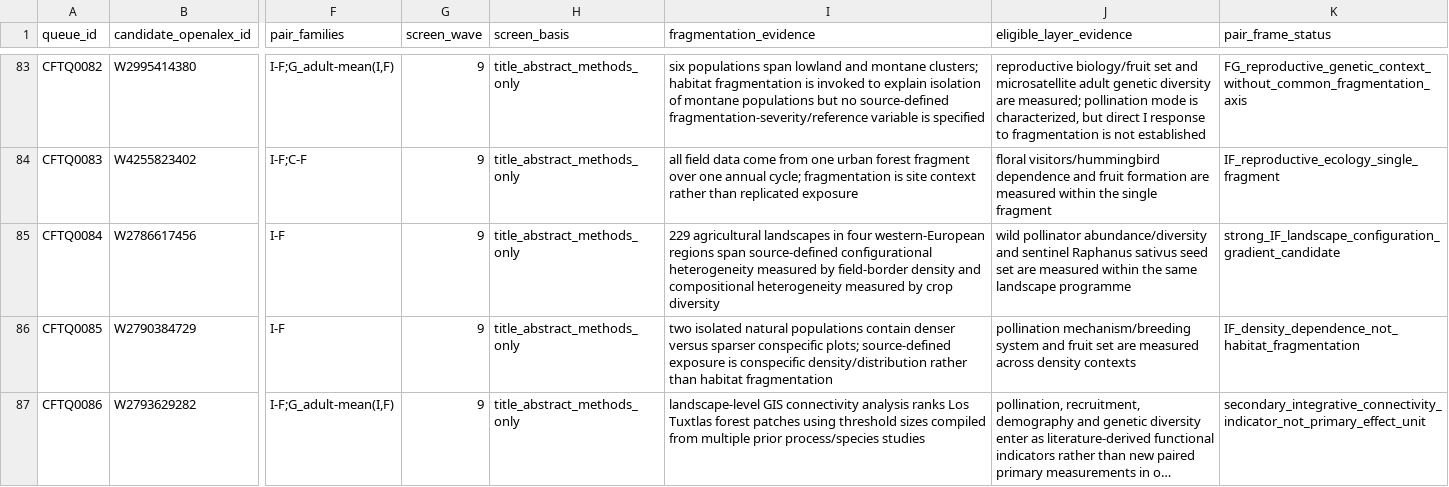
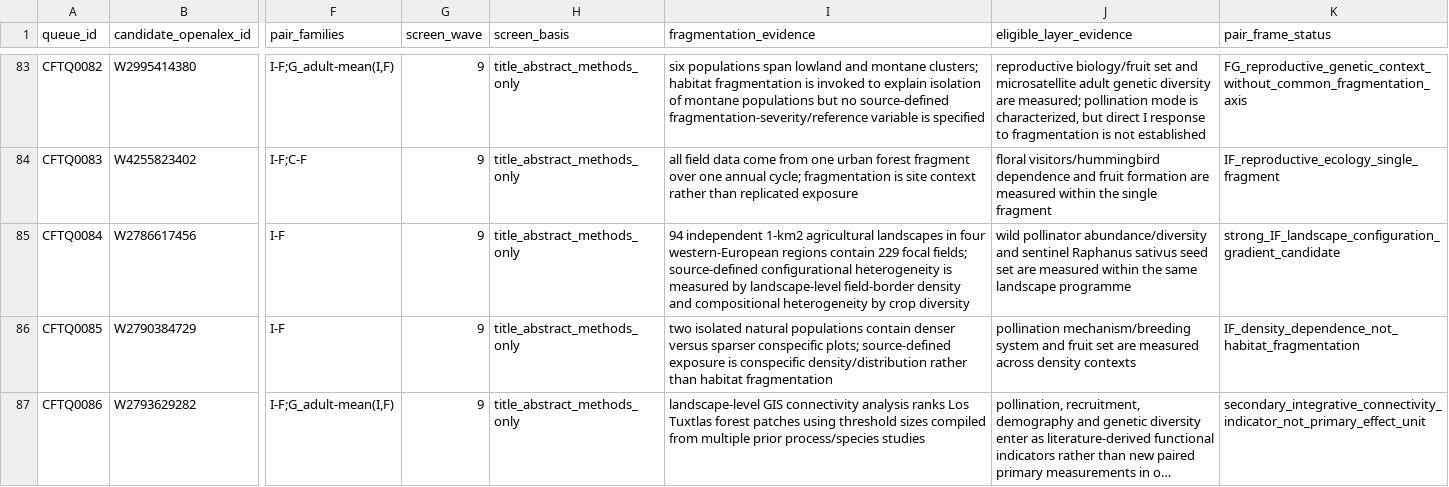
Before and after one commit to zuizui0223/egwee, a CSV file: evidence/meta_extraction/phase2_cf01_target_pair_design_screen_v1.csv, drawn as a sheet; only a part is shown, gaps mark what is left out; long unchanged cells end in …; the diff names each change by its address in the sheet, - before the commit and + after, or states it on an @@ line.

Commit message:
Correct Hass landscape sampling unit

```diff
--- a/evidence/meta_extraction/phase2_cf01_target_pair_design_screen_v1.csv
+++ b/evidence/meta_extraction/phase2_cf01_target_pair_design_screen_v1.csv
-I85 (fragmentation_evidence): 229 agricultural landscapes in four western-European regions span source-defined configurational heterogeneity measured by field-border density and compositional heterogeneity measured by crop…
+I85 (fragmentation_evidence): 94 independent 1-km2 agricultural landscapes in four western-European regions contain 229 focal fields; source-defined configurational heterogeneity is measured by landscape-level field-border density and compositional heterogeneity by crop…
```
